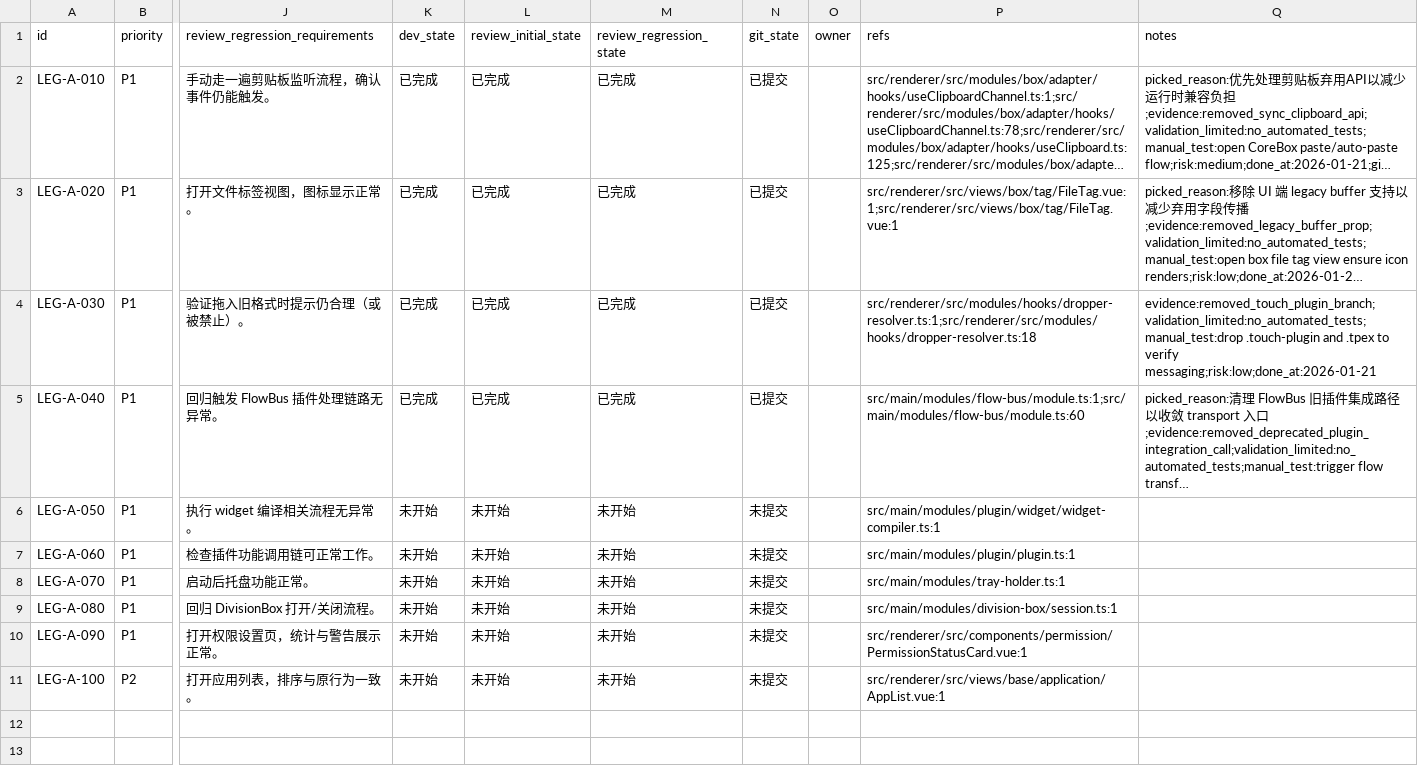
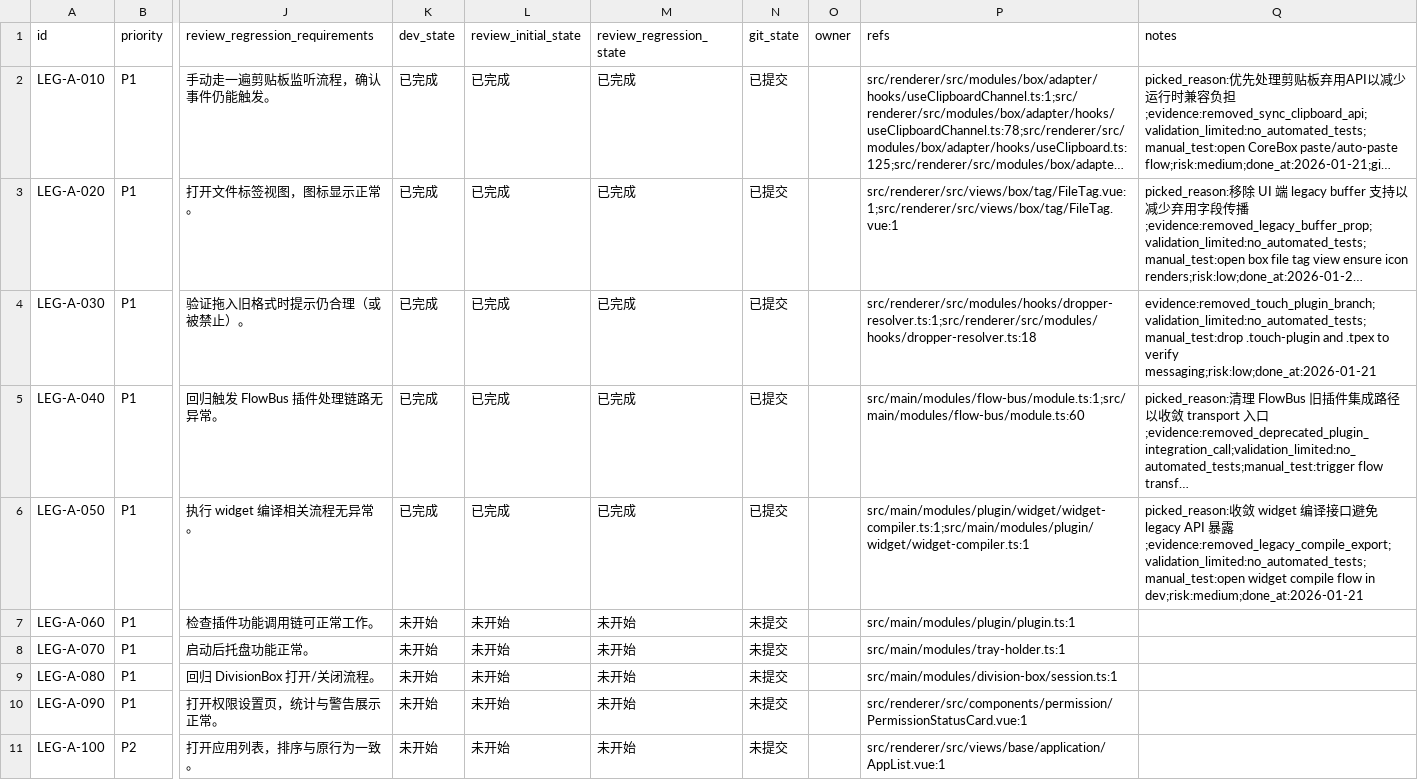
Before and after one commit to talex-touch/tuff, a CSV file: apps/core-app/issues/2026-01-21_03-30-55-legacy-a-migration.csv, drawn as a sheet; only a part is shown, gaps mark what is left out; long unchanged cells end in …; the diff names each change by its address in the sheet, - before the commit and + after, or states it on an @@ line.

Commit message:
update(core-app): remove widget legacy compile

```diff
--- a/apps/core-app/issues/2026-01-21_03-30-55-legacy-a-migration.csv
+++ b/apps/core-app/issues/2026-01-21_03-30-55-legacy-a-migration.csv
-K6 (dev_state): 未开始
+K6 (dev_state): 已完成
-L6 (review_initial_state): 未开始
+L6 (review_initial_state): 已完成
-M6 (review_regression_state): 未开始
+M6 (review_regression_state): 已完成
-N6 (git_state): 未提交
+N6 (git_state): 已提交
-P6 (refs): src/main/modules/plugin/widget/widget-compiler.ts:1
+P6 (refs): src/main/modules/plugin/widget/widget-compiler.ts:1;src/main/modules/plugin/widget/widget-compiler.ts:1
-Q6 (notes): (empty)
+Q6 (notes): picked_reason:收敛 widget 编译接口避免 legacy API 暴露;evidence:removed_legacy_compile_export;validation_limited:no_automated_tests;manual_test:open widget compile flow in dev;risk:medium;done_at:2026-01-21
```
Also changed, not shown: 1 other file.
